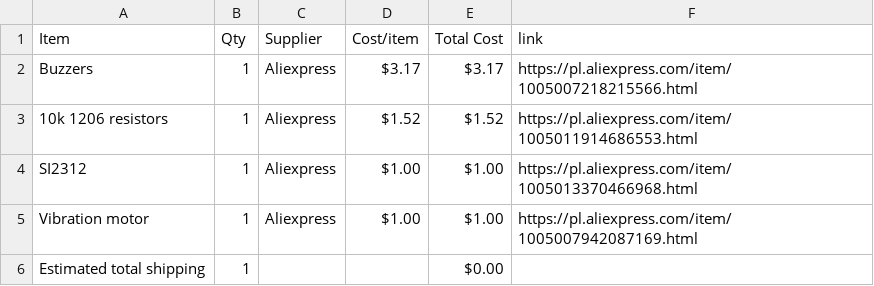
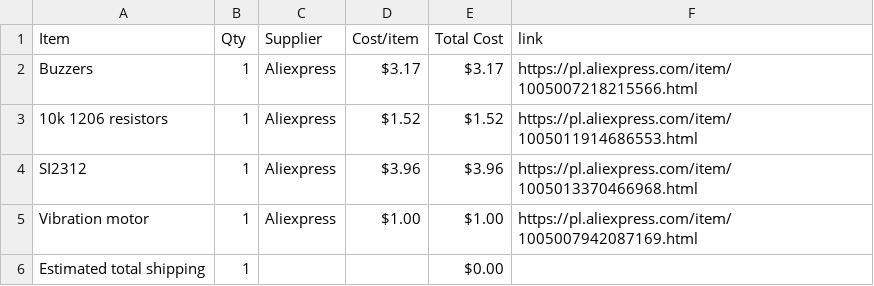
Before and after one commit to maciusiomek/Meshy50, a CSV file: BOM.csv, drawn as a sheet.

Commit message:
Sync Meshy50 from Half Life

```diff
--- a/BOM.csv
+++ b/BOM.csv
@@ -3,3 +3,3 @@ Buzzers,1,Aliexpress,$3.17,$3.17,https://pl.aliexpress.com/item/1005007218215566
 10k 1206 resistors,1,Aliexpress,$1.52,$1.52,https://pl.aliexpress.com/item/1005011914686553.html
-SI2312,1,Aliexpress,$1.00,$1.00,https://pl.aliexpress.com/item/1005013370466968.html
+SI2312,1,Aliexpress,$3.96,$3.96,https://pl.aliexpress.com/item/1005013370466968.html
 Vibration motor,1,Aliexpress,$1.00,$1.00,https://pl.aliexpress.com/item/1005007942087169.html
```
